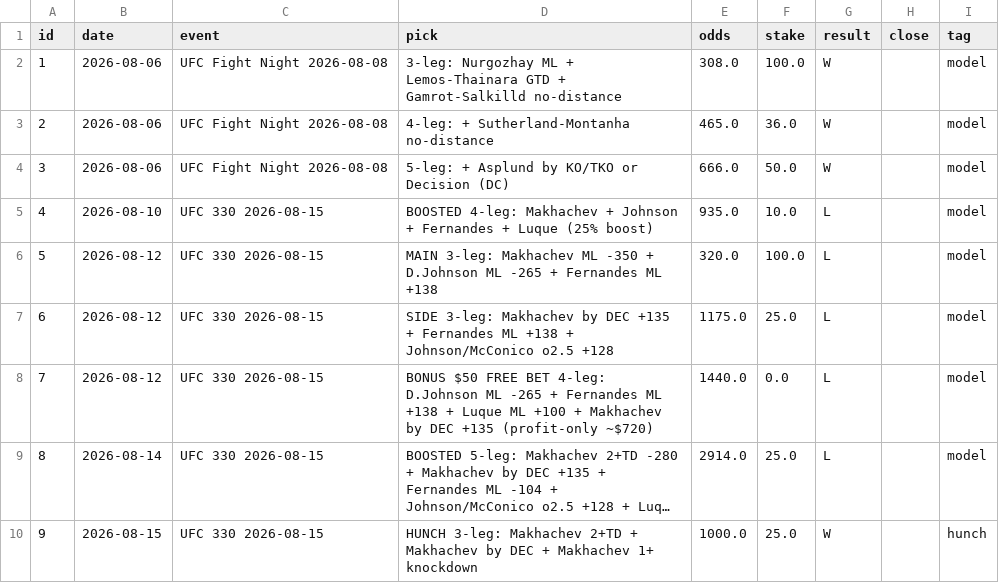
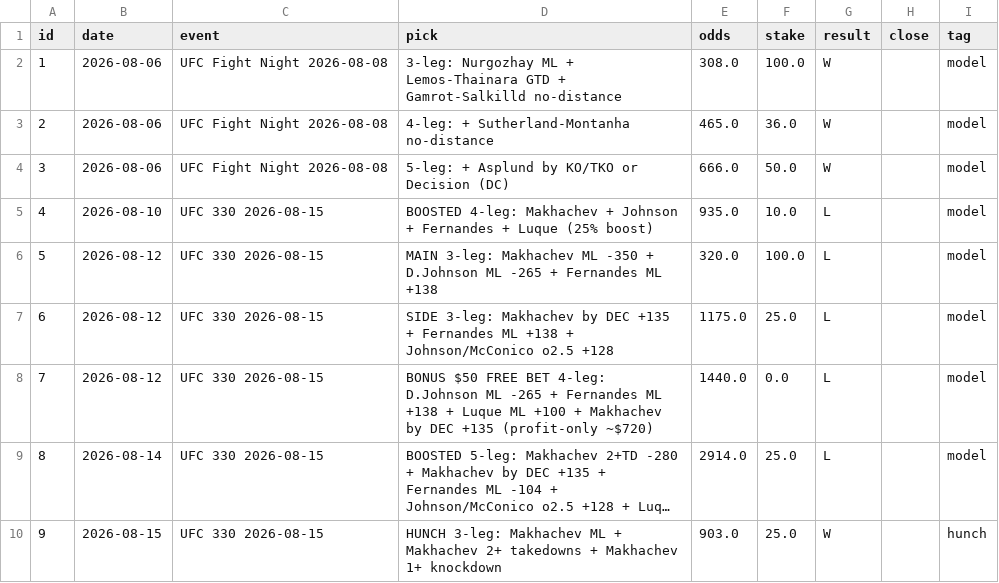
Before and after one commit to Advait-Sadineni/ufc-predictor, a CSV file: bets.csv, drawn as a sheet; long unchanged cells end in …; the diff names each change by its address in the sheet, - before the commit and + after, or states it on an @@ line.

Commit message:
Correct hunch ticket: Islam ML + 2+TD + 1+KD at +903 ($25 -> $250.75)

```diff
--- a/bets.csv
+++ b/bets.csv
-D10 (pick): …3-leg: Makhachev 2+TD + Makhachev by DEC + Makhachev…
+D10 (pick): …3-leg: Makhachev ML + Makhachev 2+ takedowns + Makhachev…
-E10 (odds): 1000.0
+E10 (odds): 903.0
```
